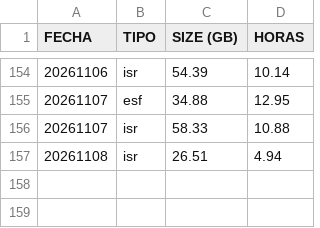
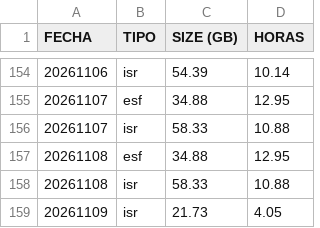
Before and after one commit to sebastianVP/DATASETS_CLASE, a CSV file: REPORTE_AUTOMATIZADO_2026.csv, drawn as a sheet; only a part is shown, gaps mark what is left out.

Commit message:
Actualizacion de reportes 2026

```diff
--- a/REPORTE_AUTOMATIZADO_2026.csv
+++ b/REPORTE_AUTOMATIZADO_2026.csv
@@ -156,2 +156,4 @@ FECHA,TIPO,SIZE (GB),HORAS
 20261107,isr,58.33,10.88
-20261108,isr,26.51,4.94
+20261108,esf,34.88,12.95
+20261108,isr,58.33,10.88
+20261109,isr,21.73,4.05
```
Also changed, not shown: REPORTE_DIGDT_2026.csv.
